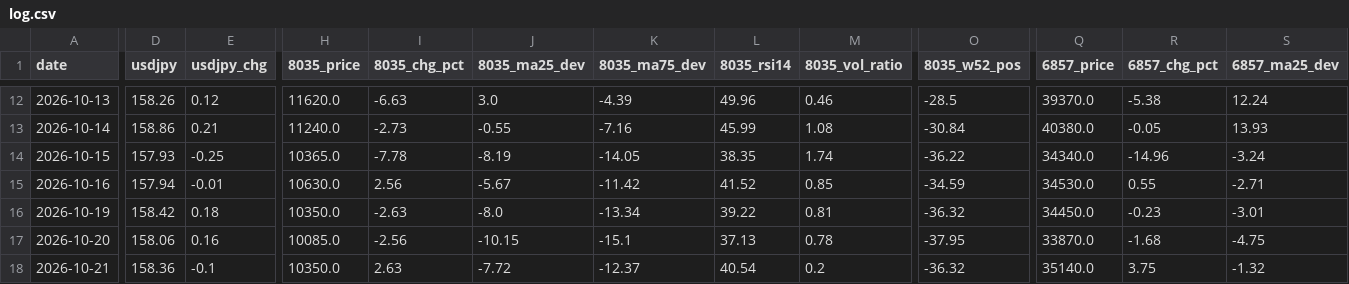
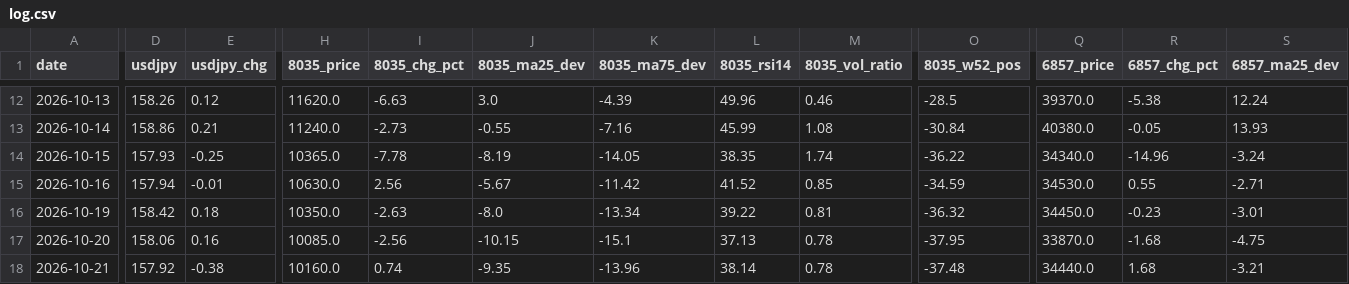
Before and after one commit to Shihooow/semiconductor-ai-dashboard, a CSV file: log.csv, drawn as a sheet; only a part is shown, gaps mark what is left out; the diff covers the shown part only; the diff names each change by its address in the sheet, - before the commit and + after, or states it on an @@ line.

```diff
--- a/log.csv
+++ b/log.csv
-D18 (usdjpy): 158.36
+D18 (usdjpy): 157.92
-E18 (usdjpy_chg): -0.1
+E18 (usdjpy_chg): -0.38
-H18 (8035_price): 10350.0
+H18 (8035_price): 10160.0
-I18 (8035_chg_pct): 2.63
+I18 (8035_chg_pct): 0.74
-J18 (8035_ma25_dev): -7.72
+J18 (8035_ma25_dev): -9.35
-K18 (8035_ma75_dev): -12.37
+K18 (8035_ma75_dev): -13.96
-L18 (8035_rsi14): 40.54
+L18 (8035_rsi14): 38.14
-M18 (8035_vol_ratio): 0.2
+M18 (8035_vol_ratio): 0.78
-O18 (8035_w52_pos): -36.32
+O18 (8035_w52_pos): -37.48
-Q18 (6857_price): 35140.0
+Q18 (6857_price): 34440.0
-R18 (6857_chg_pct): 3.75
+R18 (6857_chg_pct): 1.68
-S18 (6857_ma25_dev): -1.32
+S18 (6857_ma25_dev): -3.21
```
Also changed, not shown: 83 edited cells elsewhere in this file, 1 other file.
